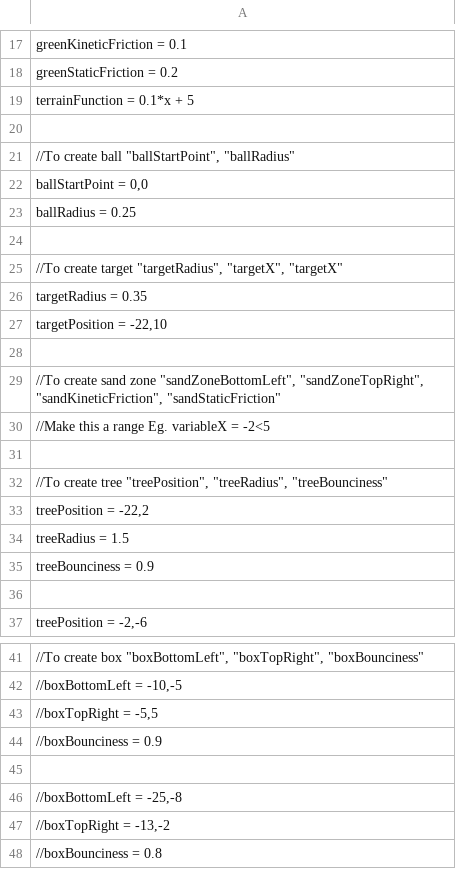
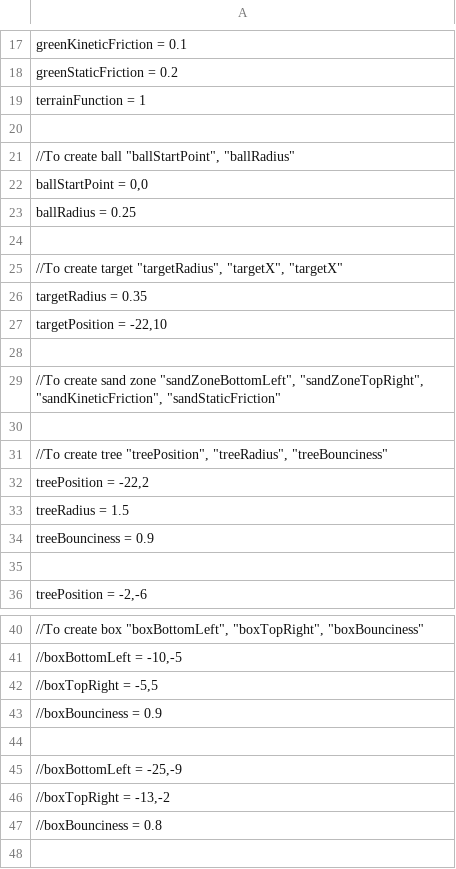
Before and after one commit to VitalijsTickovs/Project-1.2, a CSV file: Phase 1/src/reader/UserInput.csv, drawn as a sheet; only a part is shown, gaps mark what is left out; the shorter side is filled out with more unchanged rows; removed rows and columns are numbered as before the commit, all else as after; the diff names each change by its address in the sheet, - before the commit and + after, or states it on an @@ line.

Commit message:
Input bug fixed

```diff
--- a/Phase 1/src/reader/UserInput.csv
+++ b/Phase 1/src/reader/UserInput.csv
-A19: terrainFunction = 0.1*x + 5
+A19: terrainFunction = 1
-row 30: //Make this a range Eg. variableX = -2<5
-A45: //boxBottomLeft = -25,-8
+A45: //boxBottomLeft = -25,-9
```
Also changed, not shown: 6 other files.
